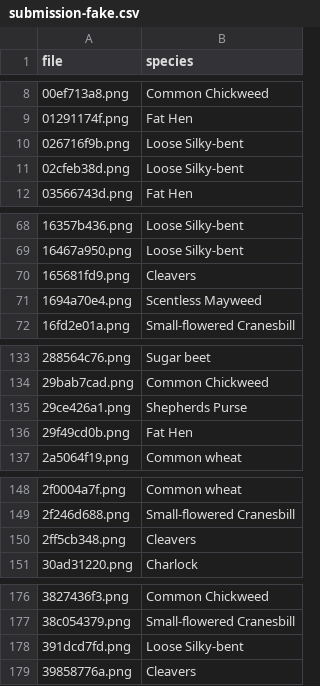
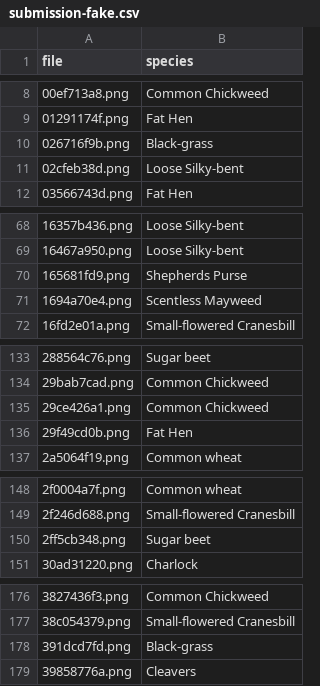
Before and after one commit to templec/ml-proj-3, a CSV file: submission-fake.csv, drawn as a sheet; only a part is shown, gaps mark what is left out; the diff covers the shown part only.

```diff
--- a/submission-fake.csv
+++ b/submission-fake.csv
@@ -9,3 +9,3 @@ file,species
 01291174f.png,Fat Hen
-026716f9b.png,Loose Silky-bent
+026716f9b.png,Black-grass
 02cfeb38d.png,Loose Silky-bent
@@ -69,3 +69,3 @@ file,species
 16467a950.png,Loose Silky-bent
-165681fd9.png,Cleavers
+165681fd9.png,Shepherds Purse
 1694a70e4.png,Scentless Mayweed
@@ -134,3 +134,3 @@ file,species
 29bab7cad.png,Common Chickweed
-29ce426a1.png,Shepherds Purse
+29ce426a1.png,Common Chickweed
 29f49cd0b.png,Fat Hen
@@ -149,3 +149,3 @@ file,species
 2f246d688.png,Small-flowered Cranesbill
-2ff5cb348.png,Cleavers
+2ff5cb348.png,Sugar beet
 30ad31220.png,Charlock
@@ -177,3 +177,3 @@ file,species
 38c054379.png,Small-flowered Cranesbill
-391dcd7fd.png,Loose Silky-bent
+391dcd7fd.png,Black-grass
 39858776a.png,Cleavers
```
Also changed, not shown: 22 edited cells elsewhere in this file, 3 other files.
